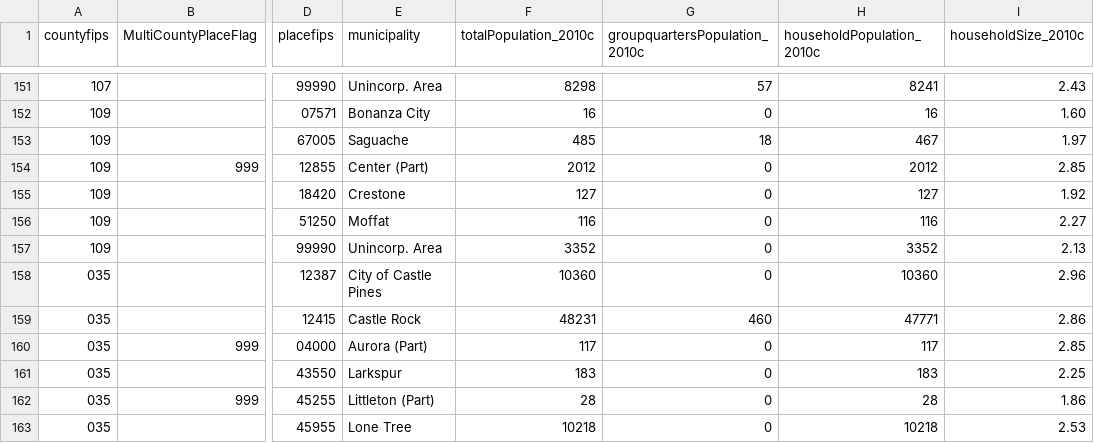
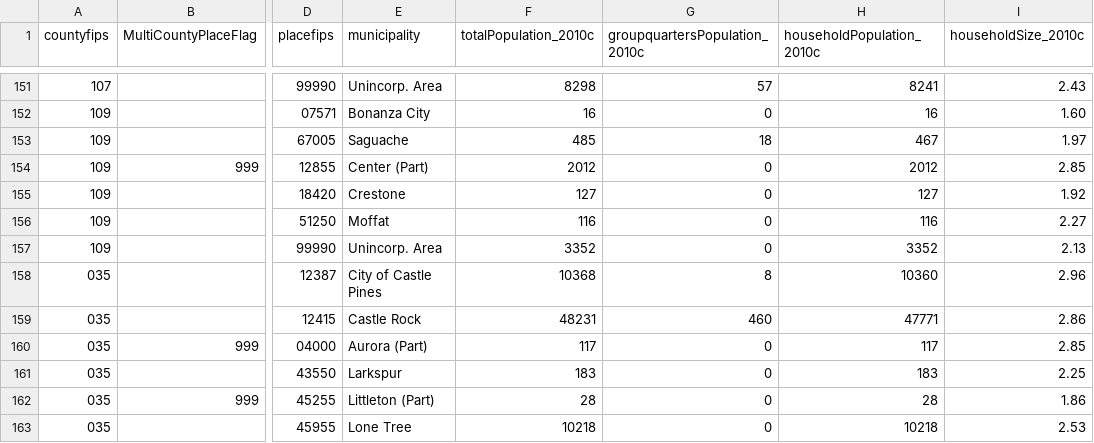
Before and after one commit to robkemp/estimates_review_dashboard, a CSV file: muni_estimates_current.csv, drawn as a sheet; only a part is shown, gaps mark what is left out; the diff names each change by its address in the sheet, - before the commit and + after, or states it on an @@ line.

```diff
--- a/muni_estimates_current.csv
+++ b/muni_estimates_current.csv
-F158 (totalPopulation_2010c): 10360
+F158 (totalPopulation_2010c): 10368
-G158 (groupquartersPopulation_2010c): 0
+G158 (groupquartersPopulation_2010c): 8
```
Also changed, not shown: district_estimates_current.csv, 3 other files.
